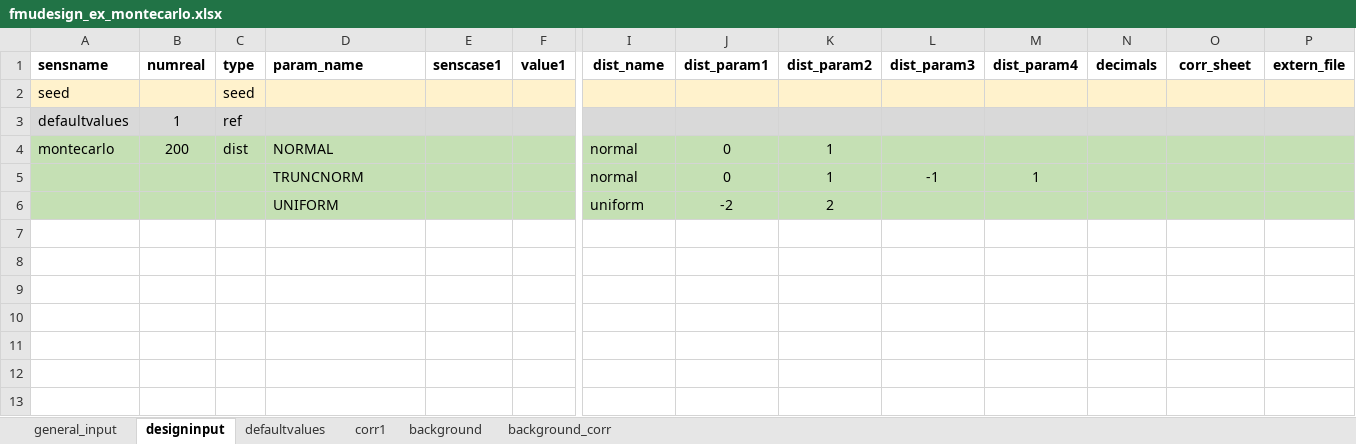
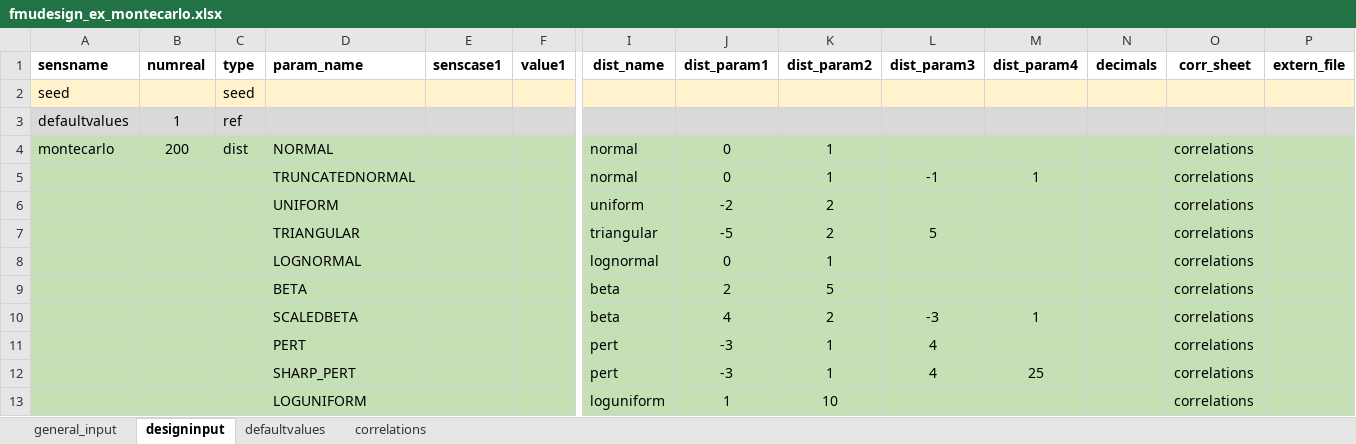
Before and after one commit to equinor/semeio, an Excel workbook: src/semeio/fmudesign/examples/fmudesign_ex_montecarlo.xlsx, sheet designinput, drawn as a sheet; only a part is shown, gaps mark what is left out; values as stored, in another font and other column widths than the file's, no borders; charts and pictures not drawn; rows hold the shown columns only; the diff names each change by its address in the sheet, - before the commit and + after, or states it on an @@ line.

```diff
--- a/src/semeio/fmudesign/examples/fmudesign_ex_montecarlo.xlsx (sheet designinput)
+++ b/src/semeio/fmudesign/examples/fmudesign_ex_montecarlo.xlsx (sheet designinput)
-sheet tab: corr1
+sheet tab: correlations
-sheet tab: background
-sheet tab: background_corr
-O4:O6 (corr_sheet): (empty)
+O4:O6 (corr_sheet): correlations
-D5 (param_name): TRUNCNORM
+D5 (param_name): TRUNCATEDNORMAL
+row 7:  |  |  | TRIANGULAR |  |  | triangular | -5 | 2 | 5 |  |  | correlations
+row 8:  |  |  | LOGNORMAL |  |  | lognormal | 0 | 1 |  |  |  | correlations
+row 9:  |  |  | BETA |  |  | beta | 2 | 5 |  |  |  | correlations
+row 10:  |  |  | SCALEDBETA |  |  | beta | 4 | 2 | -3 | 1 |  | correlations
+row 11:  |  |  | PERT |  |  | pert | -3 | 1 | 4 |  |  | correlations
+row 12:  |  |  | SHARP_PERT |  |  | pert | -3 | 1 | 4 | 25 |  | correlations
+row 13:  |  |  | LOGUNIFORM |  |  | loguniform | 1 | 10 |  |  |  | correlations
```
Also changed, not shown: sheet correlations, sheet defaultvalues, charts or pictures.
